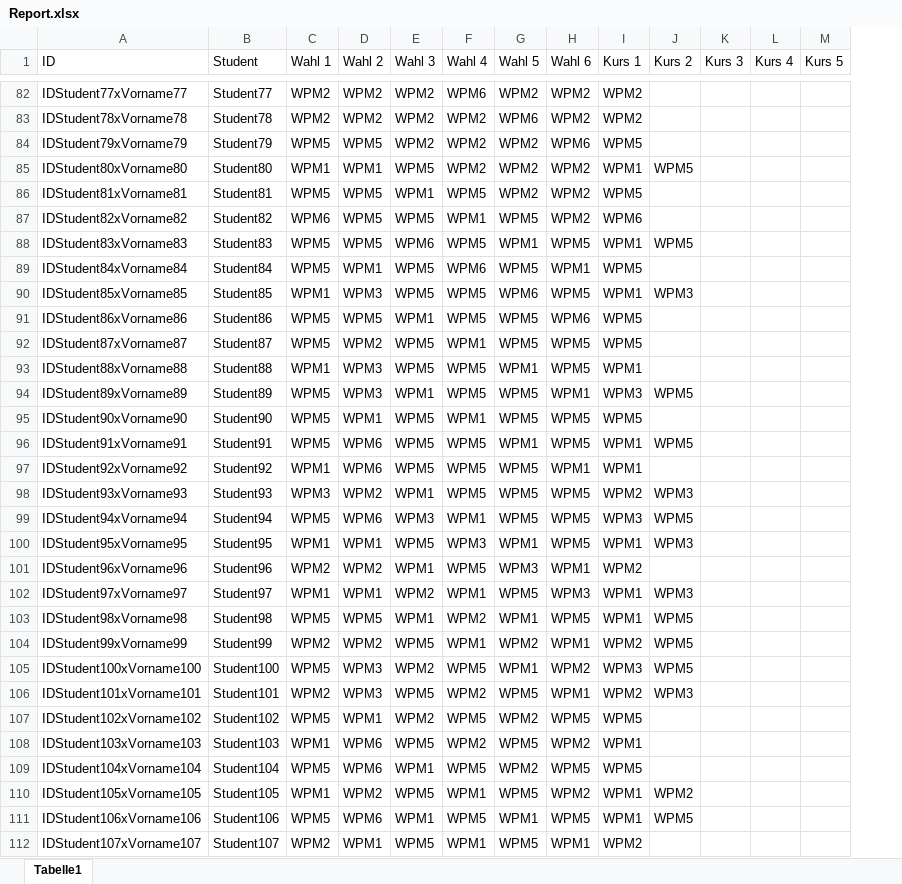
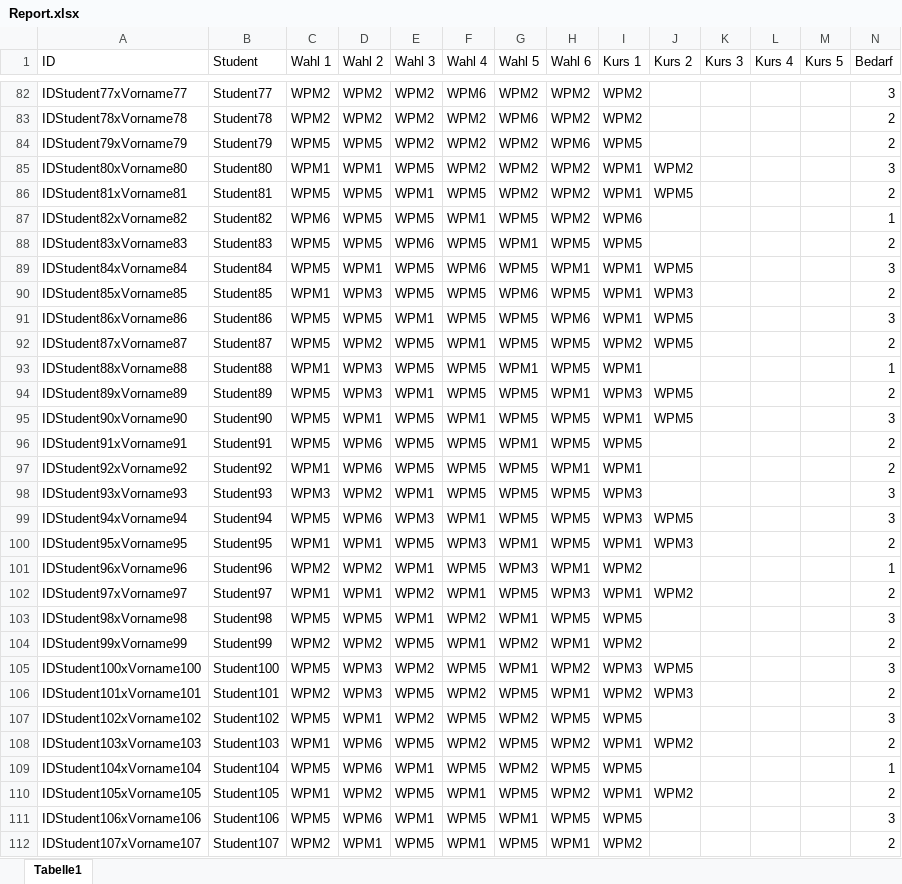
Before and after one commit to gruschi/UniApplikation, an Excel workbook: UniApplikation/OutputFiles/Report.xlsx, sheet Tabelle1, drawn as a sheet; only a part is shown, gaps mark what is left out; values as stored, in another font and other column widths than the file's, no borders; the diff covers the shown part only; the diff names each change by its address in the sheet, - before the commit and + after, or states it on an @@ line.

```diff
--- a/UniApplikation/OutputFiles/Report.xlsx (sheet Tabelle1)
+++ b/UniApplikation/OutputFiles/Report.xlsx (sheet Tabelle1)
+column N (Bedarf), rows 82-112: 3 | 2 | 2 | 3 | 2 | 1 | 2 | 3 | 2 | 3 | 2 | 1 | 2 | 3 | 2 | 2 | 3 | 3 | 2 | 1 | 2 | 3 | 2 | 3 | 2 | 3 | 2 | 1 | 2 | 3 | 2
-J85 (Kurs 2): WPM5
+J85 (Kurs 2): WPM2
-I86 (Kurs 1): WPM5
+I86 (Kurs 1): WPM1
-J86 (Kurs 2): (empty)
+J86 (Kurs 2): WPM5
-I88 (Kurs 1): WPM1
+I88 (Kurs 1): WPM5
-J88 (Kurs 2): WPM5
+J88 (Kurs 2): (empty)
-I89 (Kurs 1): WPM5
+I89 (Kurs 1): WPM1
-J89 (Kurs 2): (empty)
+J89 (Kurs 2): WPM5
-I91 (Kurs 1): WPM5
+I91 (Kurs 1): WPM1
-J91:J92 (Kurs 2): (empty)
+J91:J92 (Kurs 2): WPM5
-I92 (Kurs 1): WPM5
+I92 (Kurs 1): WPM2
-I95 (Kurs 1): WPM5
+I95 (Kurs 1): WPM1
-J95 (Kurs 2): (empty)
+J95 (Kurs 2): WPM5
-I96 (Kurs 1): WPM1
+I96 (Kurs 1): WPM5
-J96 (Kurs 2): WPM5
+J96 (Kurs 2): (empty)
-I98 (Kurs 1): WPM2
+I98 (Kurs 1): WPM3
-J98 (Kurs 2): WPM3
+J98 (Kurs 2): (empty)
-J102 (Kurs 2): WPM3
+J102 (Kurs 2): WPM2
-I103 (Kurs 1): WPM1
+I103 (Kurs 1): WPM5
-J103:J104 (Kurs 2): WPM5
+J103:J104 (Kurs 2): (empty)
-J108 (Kurs 2): (empty)
+J108 (Kurs 2): WPM2
-I111 (Kurs 1): WPM1
+I111 (Kurs 1): WPM5
-J111 (Kurs 2): WPM5
+J111 (Kurs 2): (empty)
```
Also changed, not shown: 55 edited cells elsewhere in this sheet, UniApplikation/OutputFiles/MissingStudents.xlsx, UniApplikation/OutputFiles/WPM3.xlsx, 14 other files.
